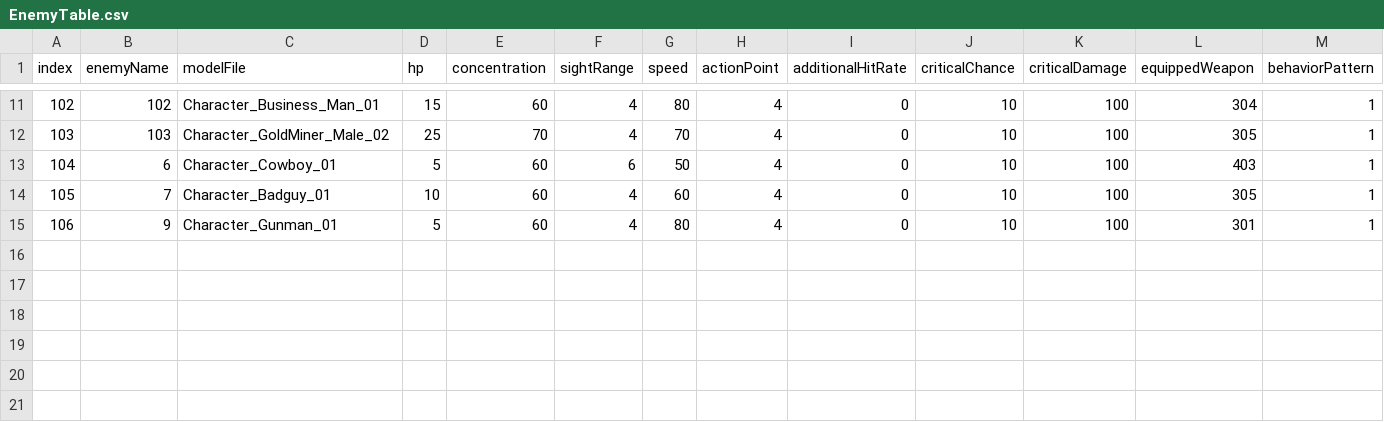
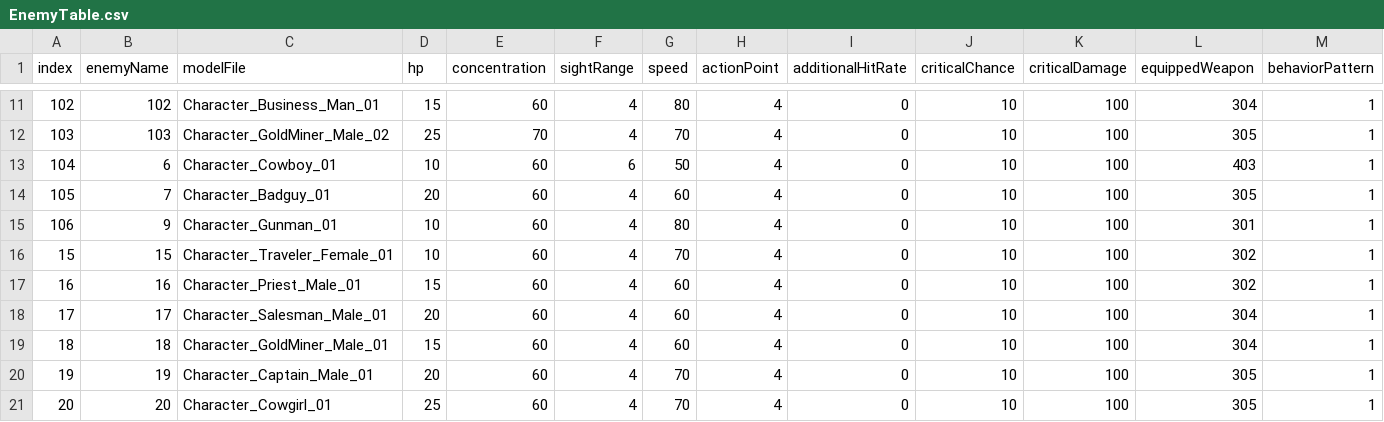
Before and after one commit to OruteZ/Project-H9, a CSV file: Assets/Resources/Files/EnemyTable.csv, drawn as a sheet; only a part is shown, gaps mark what is left out; rows hold the shown columns only; the diff names each change by its address in the sheet, - before the commit and + after, or states it on an @@ line.

```diff
--- a/Assets/Resources/Files/EnemyTable.csv
+++ b/Assets/Resources/Files/EnemyTable.csv
-D13 (hp): 5
+D13 (hp): 10
-D14 (hp): 10
+D14 (hp): 20
-D15 (hp): 5
+D15 (hp): 10
+row 16: 15 | 15 | Character_Traveler_Female_01 | 10 | 60 | 4 | 70 | 4 | 0 | 10 | 100 | 302 | 1
+row 17: 16 | 16 | Character_Priest_Male_01 | 15 | 60 | 4 | 60 | 4 | 0 | 10 | 100 | 302 | 1
+row 18: 17 | 17 | Character_Salesman_Male_01 | 20 | 60 | 4 | 60 | 4 | 0 | 10 | 100 | 304 | 1
+row 19: 18 | 18 | Character_GoldMiner_Male_01 | 15 | 60 | 4 | 60 | 4 | 0 | 10 | 100 | 304 | 1
+row 20: 19 | 19 | Character_Captain_Male_01 | 20 | 60 | 4 | 70 | 4 | 0 | 10 | 100 | 305 | 1
+row 21: 20 | 20 | Character_Cowgirl_01 | 25 | 60 | 4 | 70 | 4 | 0 | 10 | 100 | 305 | 1
```
Also changed, not shown: Assets/Resources/Files/EnemyLocalizationTable.csv, Assets/Resources/Files/LinkLocalizationTable.csv, 26 other files.
